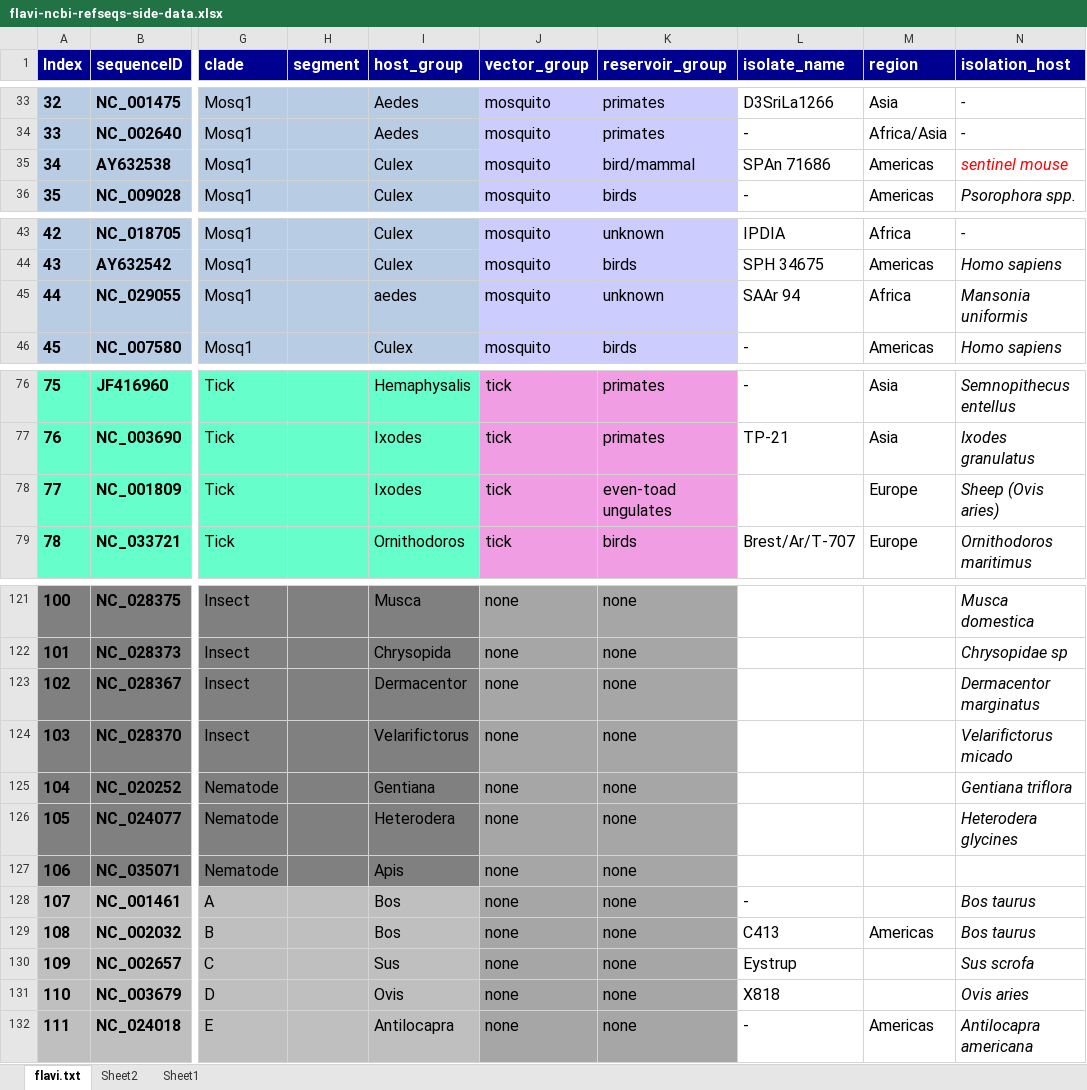
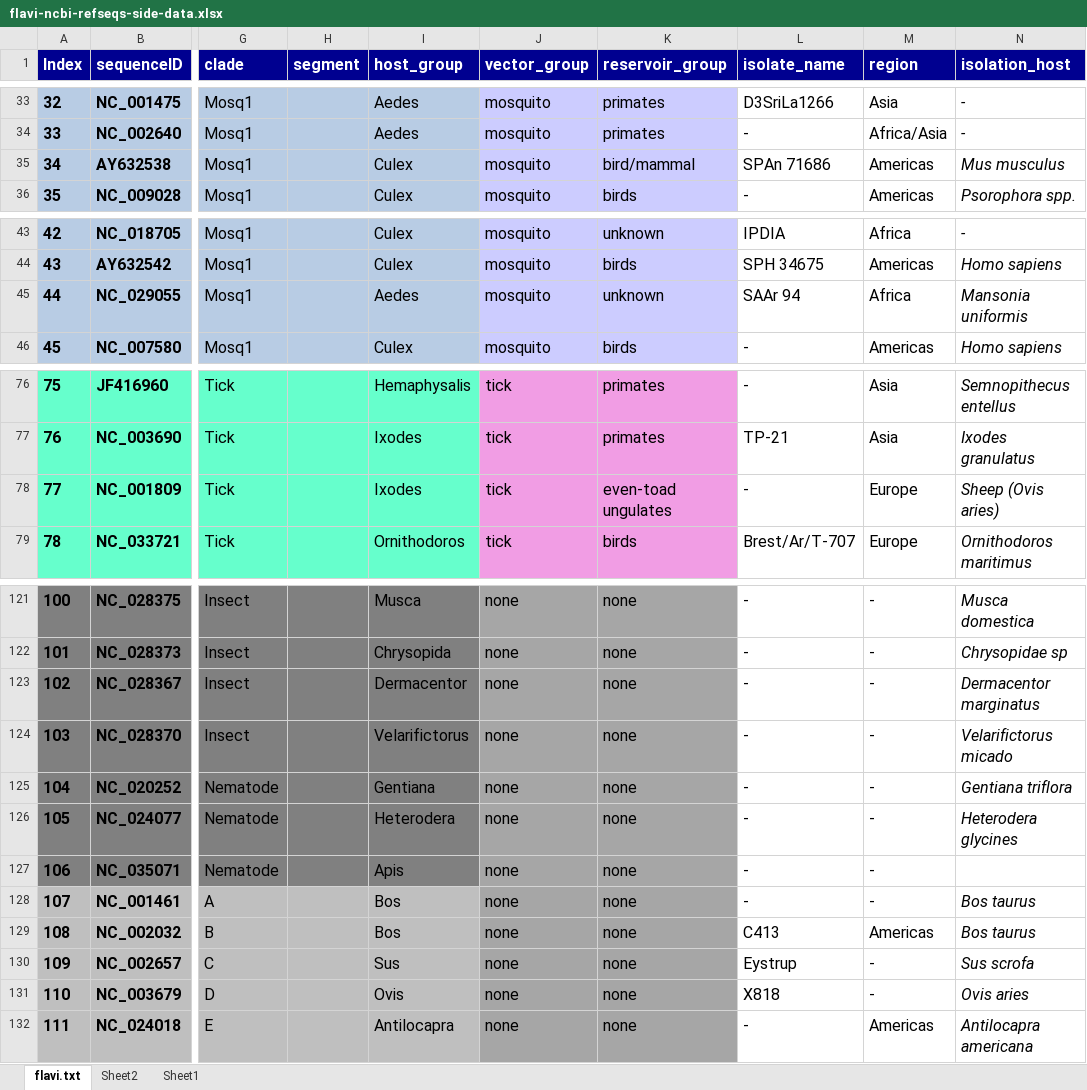
Before and after one commit to giffordlabcvr/Flavivirus-GLUE, an Excel workbook: tabular/flavi-ncbi-refseqs-side-data.xlsx, sheet flavi.txt, drawn as a sheet; only a part is shown, gaps mark what is left out; values as stored, in another font and other column widths than the file's, no borders; the diff covers the shown part only; the diff names each change by its address in the sheet, - before the commit and + after, or states it on an @@ line.

Commit message:
updated vector group

```diff
--- a/tabular/flavi-ncbi-refseqs-side-data.xlsx (sheet flavi.txt)
+++ b/tabular/flavi-ncbi-refseqs-side-data.xlsx (sheet flavi.txt)
-N35 (isolation_host): sentinel mouse
+N35 (isolation_host): Mus musculus
-N35 text colour: #FF0000
+N35 text colour: black
-I45 (host_group): aedes
+I45 (host_group): Aedes
-L78 (isolate_name): (empty)
+L78 (isolate_name): -
-L121:L127 (isolate_name): (empty)
+L121:L127 (isolate_name): -
-M121:M128 (region): (empty)
+M121:M128 (region): -
-M130:M131 (region): (empty)
+M130:M131 (region): -
```
Also changed, not shown: 3 added rows, 3 removed rows, 97 edited cells and cell formats elsewhere in this sheet.
